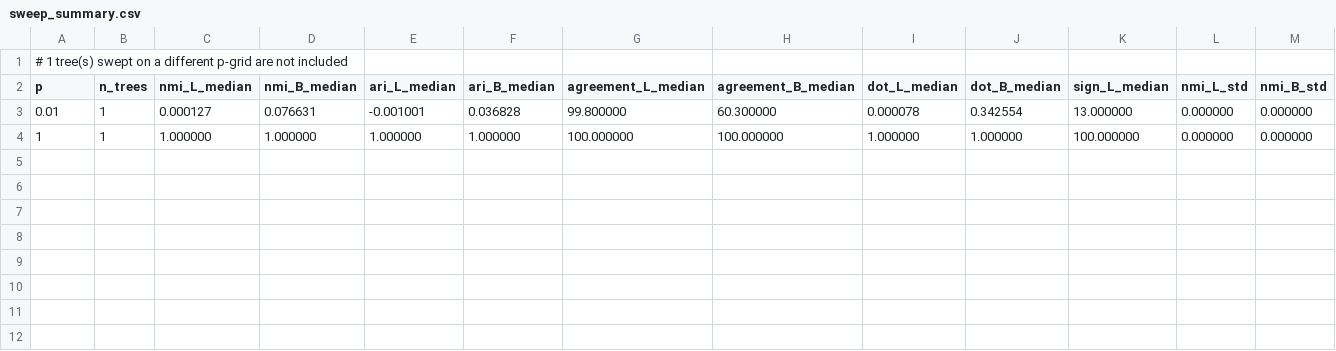
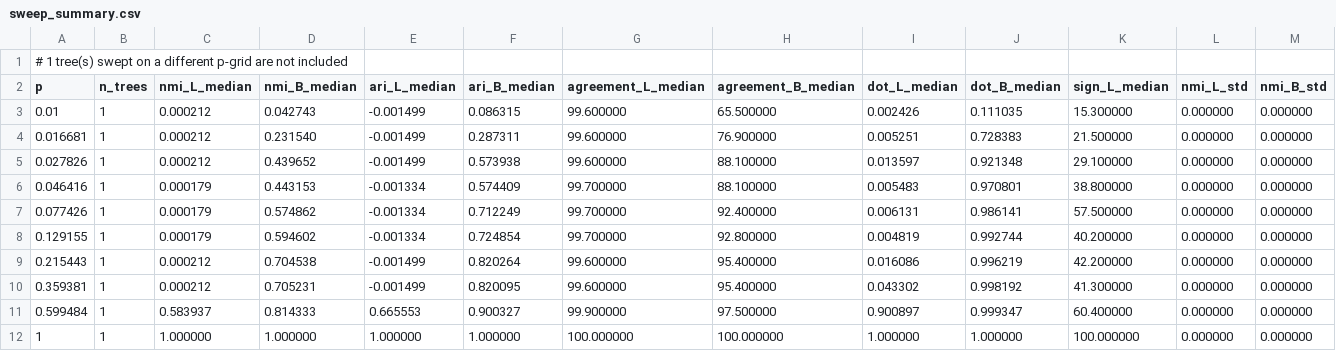
Before and after one commit to itaygonnen/spectral-tree-inference, a CSV file: results/real_data/1000_taxa/sweep_summary.csv, drawn as a sheet; only a part is shown; rows hold the shown columns only; the diff names each change by its address in the sheet, - before the commit and + after, or states it on an @@ line.

```diff
--- a/results/real_data/1000_taxa/sweep_summary.csv
+++ b/results/real_data/1000_taxa/sweep_summary.csv
-C3 (nmi_L_median): 0.000127
+C3 (nmi_L_median): 0.000212
-D3 (nmi_B_median): 0.076631
+D3 (nmi_B_median): 0.042743
-E3 (ari_L_median): -0.001001
+E3 (ari_L_median): -0.001499
-F3 (ari_B_median): 0.036828
+F3 (ari_B_median): 0.086315
-G3 (agreement_L_median): 99.800000
+G3 (agreement_L_median): 99.600000
-H3 (agreement_B_median): 60.300000
+H3 (agreement_B_median): 65.500000
-I3 (dot_L_median): 0.000078
+I3 (dot_L_median): 0.002426
-J3 (dot_B_median): 0.342554
+J3 (dot_B_median): 0.111035
-K3 (sign_L_median): 13.000000
+K3 (sign_L_median): 15.300000
+row 4: 0.016681 | 1 | 0.000212 | 0.231540 | -0.001499 | 0.287311 | 99.600000 | 76.900000 | 0.005251 | 0.728383 | 21.500000 | 0.000000 | 0.000000
+row 5: 0.027826 | 1 | 0.000212 | 0.439652 | -0.001499 | 0.573938 | 99.600000 | 88.100000 | 0.013597 | 0.921348 | 29.100000 | 0.000000 | 0.000000
+row 6: 0.046416 | 1 | 0.000179 | 0.443153 | -0.001334 | 0.574409 | 99.700000 | 88.100000 | 0.005483 | 0.970801 | 38.800000 | 0.000000 | 0.000000
+row 7: 0.077426 | 1 | 0.000179 | 0.574862 | -0.001334 | 0.712249 | 99.700000 | 92.400000 | 0.006131 | 0.986141 | 57.500000 | 0.000000 | 0.000000
+row 8: 0.129155 | 1 | 0.000179 | 0.594602 | -0.001334 | 0.724854 | 99.700000 | 92.800000 | 0.004819 | 0.992744 | 40.200000 | 0.000000 | 0.000000
+row 9: 0.215443 | 1 | 0.000212 | 0.704538 | -0.001499 | 0.820264 | 99.600000 | 95.400000 | 0.016086 | 0.996219 | 42.200000 | 0.000000 | 0.000000
+row 10: 0.359381 | 1 | 0.000212 | 0.705231 | -0.001499 | 0.820095 | 99.600000 | 95.400000 | 0.043302 | 0.998192 | 41.300000 | 0.000000 | 0.000000
+row 11: 0.599484 | 1 | 0.583937 | 0.814333 | 0.665553 | 0.900327 | 99.900000 | 97.500000 | 0.900897 | 0.999347 | 60.400000 | 0.000000 | 0.000000
```
Also changed, not shown: 12 other files.
